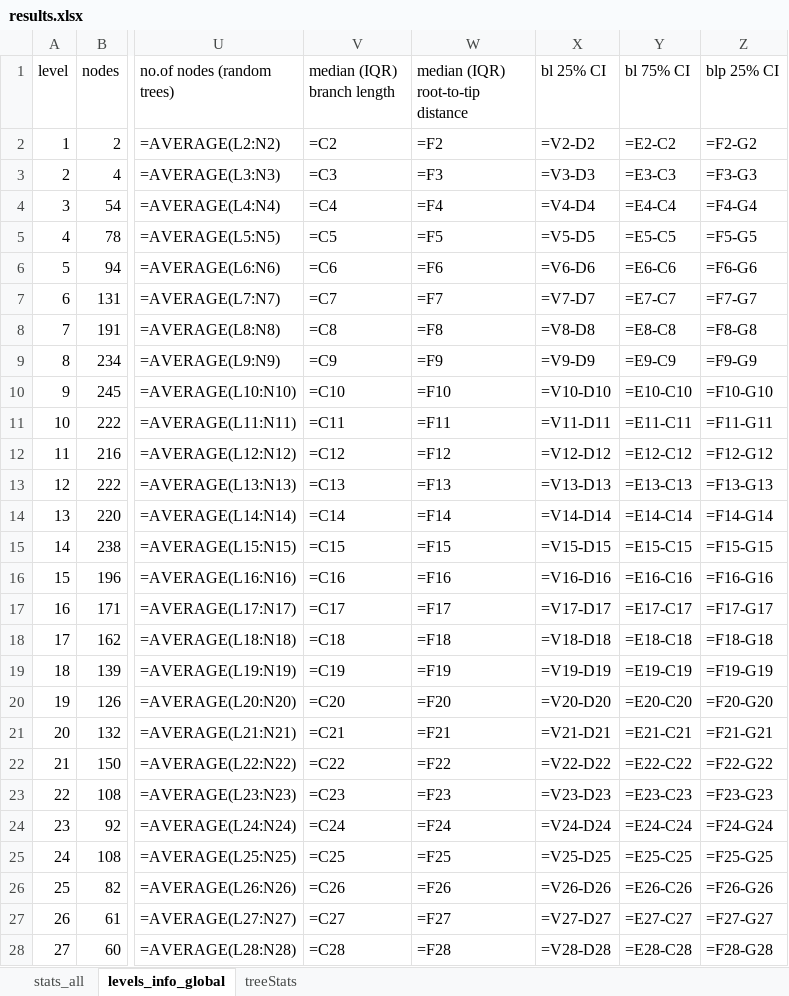
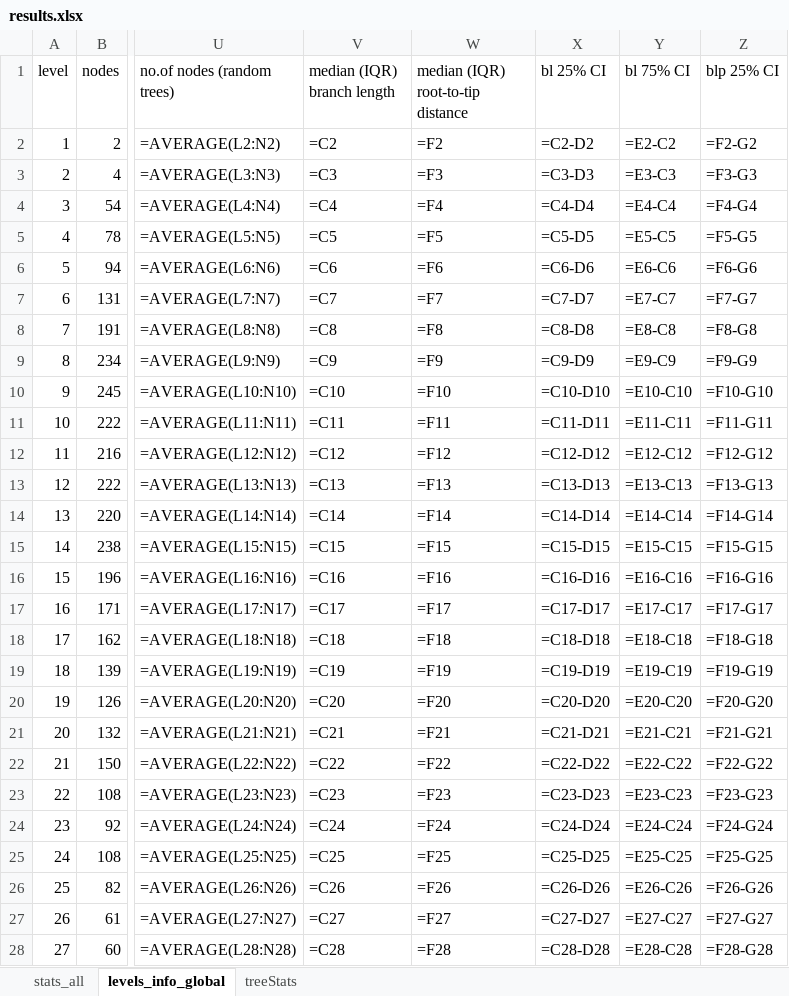
Before and after one commit to DataIntellSystLab/phylopart-sarscov2, an Excel workbook: results.xlsx, sheet levels_info_global, drawn as a sheet; only a part is shown, gaps mark what is left out; values as stored, in another font and other column widths than the file's, no borders; formulas are shown in place of their values; charts and pictures not drawn; the diff covers the shown part only; the diff names each change by its address in the sheet, - before the commit and + after, or states it on an @@ line.

Commit message:
Add files via upload

```diff
--- a/results.xlsx (sheet levels_info_global)
+++ b/results.xlsx (sheet levels_info_global)
-X2 (bl 25% CI): =V2-D2
+X2 (bl 25% CI): =C2-D2
-X3 (bl 25% CI): =V3-D3
+X3 (bl 25% CI): =C3-D3
-X4 (bl 25% CI): =V4-D4
+X4 (bl 25% CI): =C4-D4
-X5 (bl 25% CI): =V5-D5
+X5 (bl 25% CI): =C5-D5
-X6 (bl 25% CI): =V6-D6
+X6 (bl 25% CI): =C6-D6
-X7 (bl 25% CI): =V7-D7
+X7 (bl 25% CI): =C7-D7
-X8 (bl 25% CI): =V8-D8
+X8 (bl 25% CI): =C8-D8
-X9 (bl 25% CI): =V9-D9
+X9 (bl 25% CI): =C9-D9
-X10 (bl 25% CI): =V10-D10
+X10 (bl 25% CI): =C10-D10
-X11 (bl 25% CI): =V11-D11
+X11 (bl 25% CI): =C11-D11
-X12 (bl 25% CI): =V12-D12
+X12 (bl 25% CI): =C12-D12
-X13 (bl 25% CI): =V13-D13
+X13 (bl 25% CI): =C13-D13
-X14 (bl 25% CI): =V14-D14
+X14 (bl 25% CI): =C14-D14
-X15 (bl 25% CI): =V15-D15
+X15 (bl 25% CI): =C15-D15
-X16 (bl 25% CI): =V16-D16
+X16 (bl 25% CI): =C16-D16
-X17 (bl 25% CI): =V17-D17
+X17 (bl 25% CI): =C17-D17
-X18 (bl 25% CI): =V18-D18
+X18 (bl 25% CI): =C18-D18
-X19 (bl 25% CI): =V19-D19
+X19 (bl 25% CI): =C19-D19
-X20 (bl 25% CI): =V20-D20
+X20 (bl 25% CI): =C20-D20
-X21 (bl 25% CI): =V21-D21
+X21 (bl 25% CI): =C21-D21
-X22 (bl 25% CI): =V22-D22
+X22 (bl 25% CI): =C22-D22
-X23 (bl 25% CI): =V23-D23
+X23 (bl 25% CI): =C23-D23
-X24 (bl 25% CI): =V24-D24
+X24 (bl 25% CI): =C24-D24
-X25 (bl 25% CI): =V25-D25
+X25 (bl 25% CI): =C25-D25
-X26 (bl 25% CI): =V26-D26
+X26 (bl 25% CI): =C26-D26
-X27 (bl 25% CI): =V27-D27
+X27 (bl 25% CI): =C27-D27
-X28 (bl 25% CI): =V28-D28
+X28 (bl 25% CI): =C28-D28
```
Also changed, not shown: 34 edited cells elsewhere in this sheet, charts or pictures.
